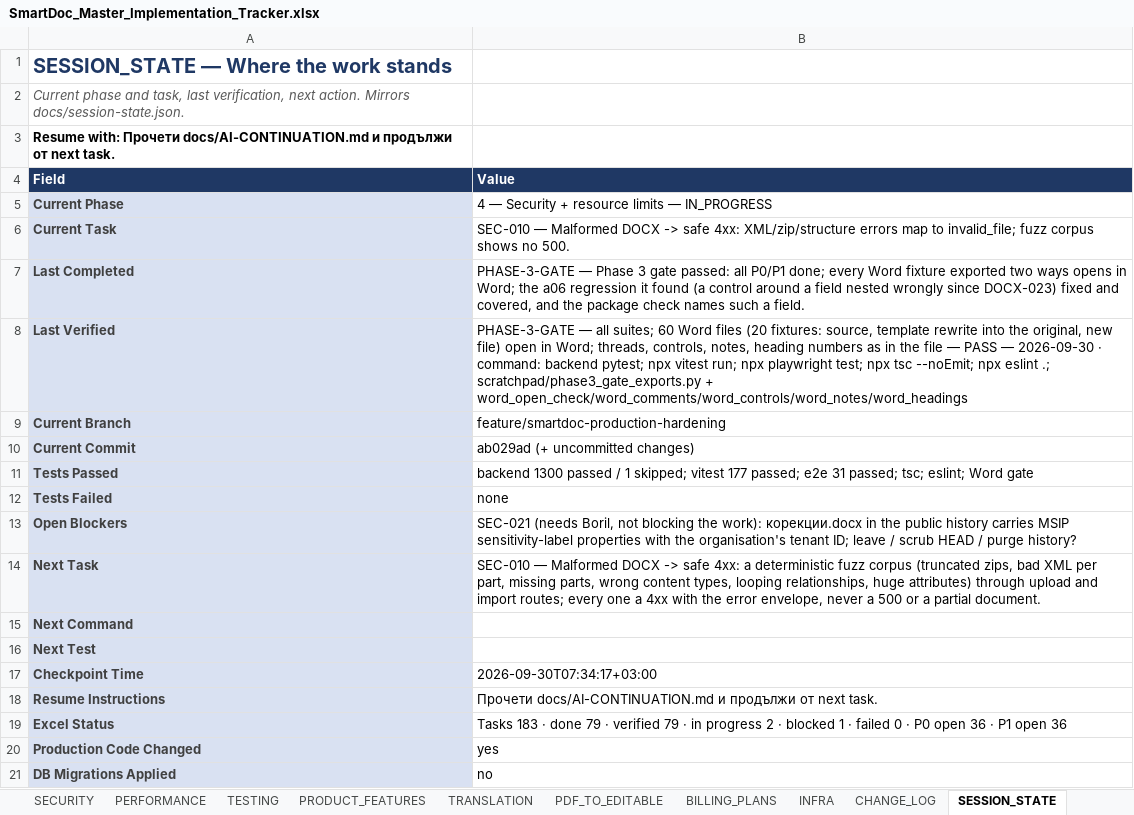
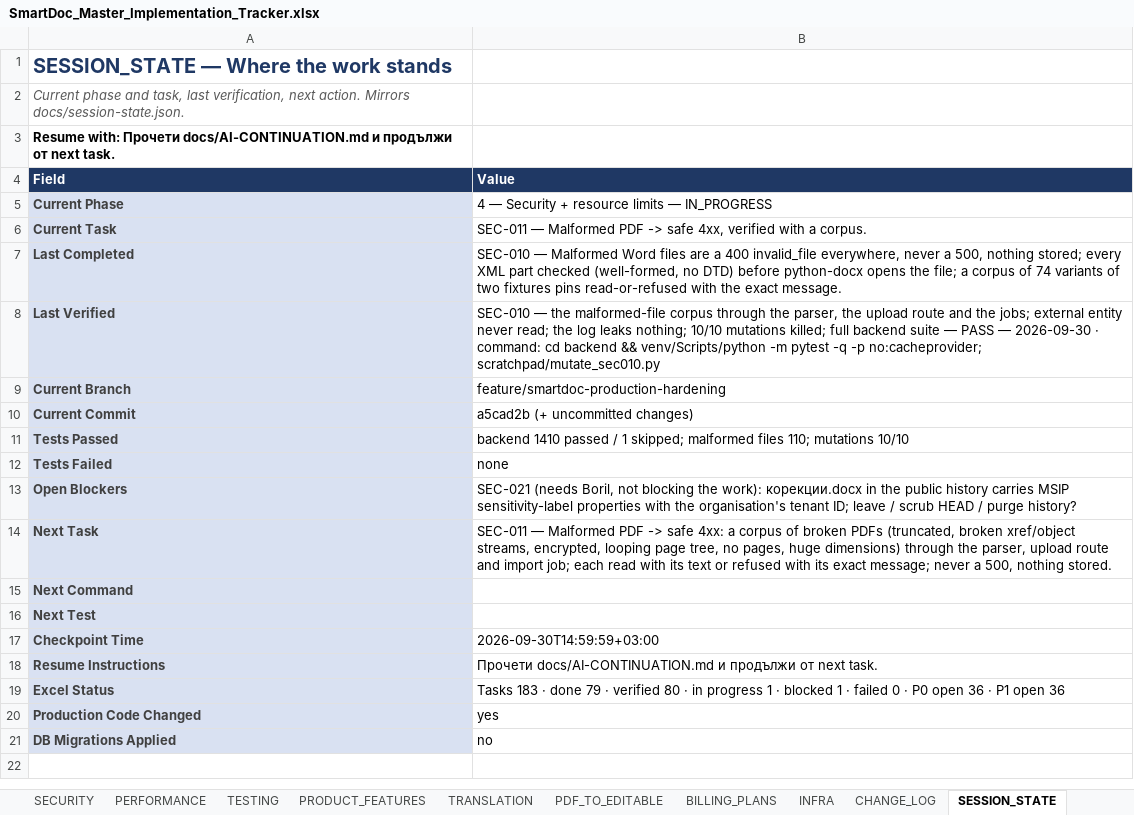
Before and after one commit to Drajeto07/claude, an Excel workbook: SmartDoc_Master_Implementation_Tracker.xlsx, sheet SESSION_STATE, drawn as a sheet; values as stored, in another font and other column widths than the file's, no borders; the diff names each change by its address in the sheet, - before the commit and + after, or states it on an @@ line.

```diff
--- a/SmartDoc_Master_Implementation_Tracker.xlsx (sheet SESSION_STATE)
+++ b/SmartDoc_Master_Implementation_Tracker.xlsx (sheet SESSION_STATE)
-B6 (Value): SEC-010 — Malformed DOCX -> safe 4xx: XML/zip/structure errors map to invalid_file; fuzz corpus shows no 500.
+B6 (Value): SEC-011 — Malformed PDF -> safe 4xx, verified with a corpus.
-B7 (Value): PHASE-3-GATE — Phase 3 gate passed: all P0/P1 done; every Word fixture exported two ways opens in Word; the a06 regression it found (a control around a field nested wrongly since DOCX-023) fixed and covered, and the package check names such a field.
+B7 (Value): SEC-010 — Malformed Word files are a 400 invalid_file everywhere, never a 500, nothing stored; every XML part checked (well-formed, no DTD) before python-docx opens the file; a corpus of 74 variants of two fixtures pins read-or-refused with the exact message.
-B8 (Value): PHASE-3-GATE — all suites; 60 Word files (20 fixtures: source, template rewrite into the original, new file) open in Word; threads, controls, notes, heading numbers as in the file — PASS — 2026-09-30 · command: backend pytest; npx vitest run; npx playwright test; npx tsc --noEmit; npx eslint .; scratchpad/phase3_gate_exports.py + word_open_check/word_comments/word_controls/word_notes/word_headings
+B8 (Value): SEC-010 — the malformed-file corpus through the parser, the upload route and the jobs; external entity never read; the log leaks nothing; 10/10 mutations killed; full backend suite — PASS — 2026-09-30 · command: cd backend && venv/Scripts/python -m pytest -q -p no:cacheprovider; scratchpad/mutate_sec010.py
-B10 (Value): ab029ad (+ uncommitted changes)
+B10 (Value): a5cad2b (+ uncommitted changes)
-B11 (Value): backend 1300 passed / 1 skipped; vitest 177 passed; e2e 31 passed; tsc; eslint; Word gate
+B11 (Value): backend 1410 passed / 1 skipped; malformed files 110; mutations 10/10
-B14 (Value): SEC-010 — Malformed DOCX -> safe 4xx: a deterministic fuzz corpus (truncated zips, bad XML per part, missing parts, wrong content types, looping relationships, huge attributes) through upload and import routes; every one a 4xx with the error envelope, never a 500 or a partial document.
+B14 (Value): SEC-011 — Malformed PDF -> safe 4xx: a corpus of broken PDFs (truncated, broken xref/object streams, encrypted, looping page tree, no pages, huge dimensions) through the parser, upload route and import job; each read with its text or refused with its exact message; never a 500, nothing stored.
-B17 (Value): 2026-09-30T07:34:17+03:00
+B17 (Value): 2026-09-30T14:59:59+03:00
-B19 (Value): …· verified 79 · in progress 2 · blocked…
+B19 (Value): …· verified 80 · in progress 1 · blocked…
```
Also changed, not shown: sheet DASHBOARD, sheet TESTING, sheet SECURITY, sheet CHANGE_LOG, sheet MASTER, sheet CRITICAL_FIXES, formulas that keep their value, 12 other files.
